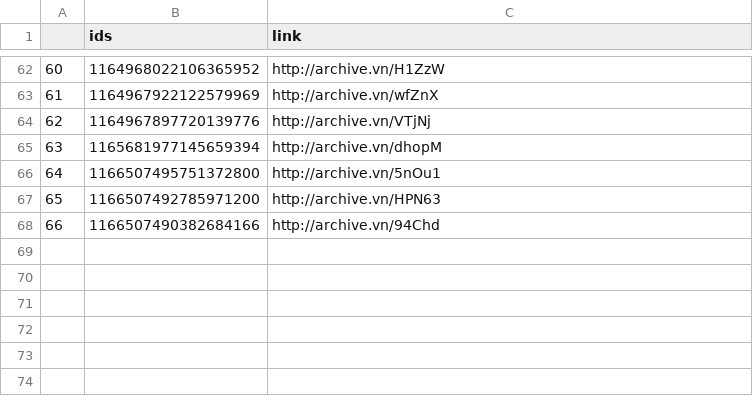
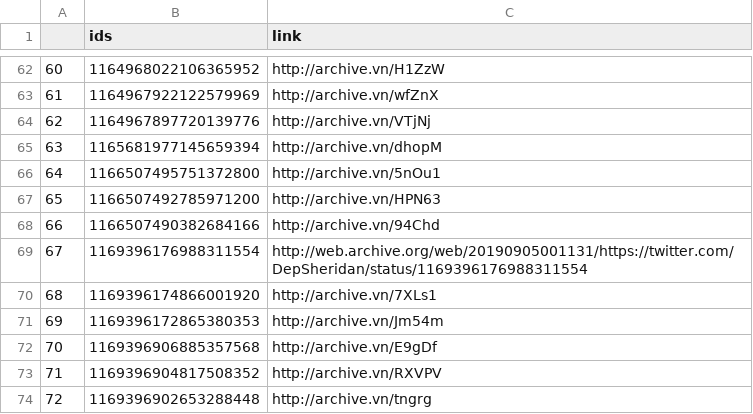
Before and after one commit to projeto7c0/7c0-core, a CSV file: csv/tweets_deletados_de_depsheridan.csv, drawn as a sheet; only a part is shown, gaps mark what is left out; the diff names each change by its address in the sheet, - before the commit and + after, or states it on an @@ line.

```diff
--- a/csv/tweets_deletados_de_depsheridan.csv
+++ b/csv/tweets_deletados_de_depsheridan.csv
+row 69: 67 | 1169396176988311554 | http://web.archive.org/web/20190905001131/https://twitter.com/DepSheridan/status/1169396176988311554
+row 70: 68 | 1169396174866001920 | http://archive.vn/7XLs1
+row 71: 69 | 1169396172865380353 | http://archive.vn/Jm54m
+row 72: 70 | 1169396906885357568 | http://archive.vn/E9gDf
+row 73: 71 | 1169396904817508352 | http://archive.vn/RXVPV
+row 74: 72 | 1169396902653288448 | http://archive.vn/tngrg
```
Also changed, not shown: csv/tweets_deletados_de_aleserfiotis.csv, csv/tweets_deletados_de_danielpmerj.csv, 32 other files.
